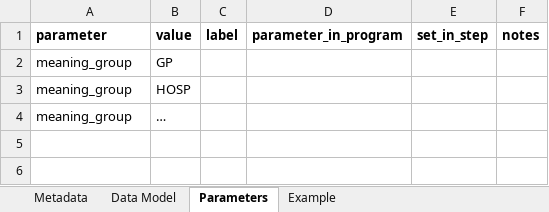
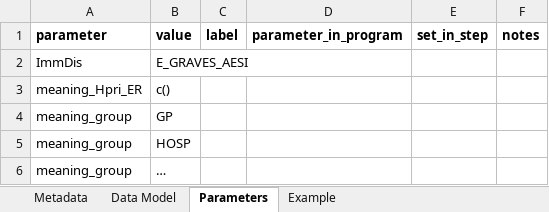
Before and after one commit to VAC4EU/ROC18_Objective_2, an Excel workbook: i_codebooks/D3_components_flare_TD_E_GRAVES_AESI.xlsx, sheet Parameters, drawn as a sheet; values as stored, in another font and other column widths than the file's, no borders; the diff names each change by its address in the sheet, - before the commit and + after, or states it on an @@ line.

```diff
--- a/i_codebooks/D3_components_flare_TD_E_GRAVES_AESI.xlsx (sheet Parameters)
+++ b/i_codebooks/D3_components_flare_TD_E_GRAVES_AESI.xlsx (sheet Parameters)
+row 2: ImmDis | E_GRAVES_AESI
+row 3: meaning_Hpri_ER | c()
```
Also changed, not shown: sheet Data Model, sheet Example, sheet Metadata, i_codebooks/D3_cohort_{ImmDis}.xlsx.
